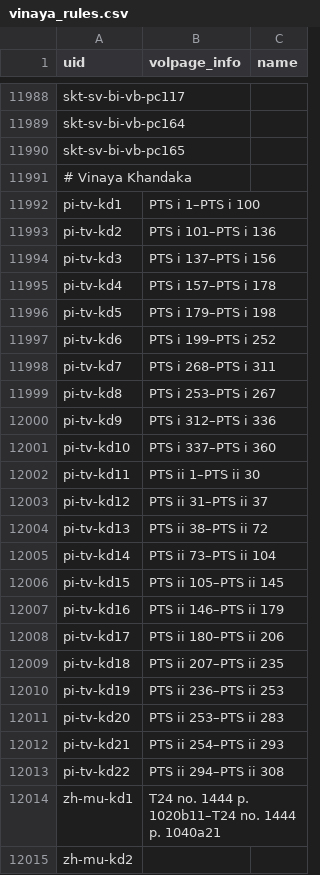
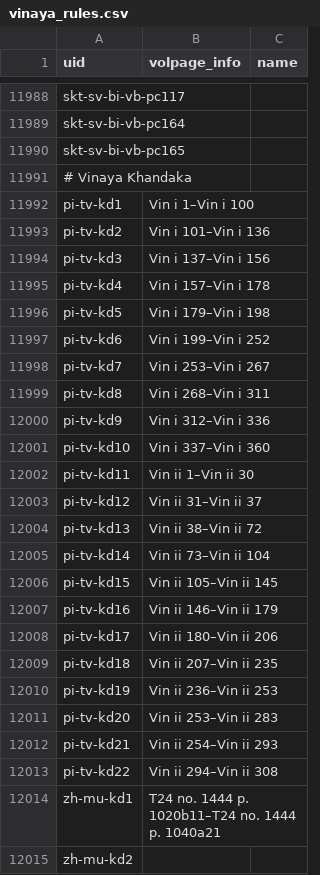
Before and after one commit to suttacentral/legacy-suttacentral-data, a CSV file: table/vinaya_rules.csv, drawn as a sheet; only a part is shown, gaps mark what is left out.

Commit message:
In pi-kd division table, change PTS to Vin, and also correct some page numbers.

```diff
--- a/table/vinaya_rules.csv
+++ b/table/vinaya_rules.csv
@@ -11991,24 +11991,24 @@ skt-sv-bi-vb-pc165,,
 # Vinaya Khandaka,,
-pi-tv-kd1,PTS i 1–PTS i 100,
-pi-tv-kd2,PTS i 101–PTS i 136,
-pi-tv-kd3,PTS i 137–PTS i 156,
-pi-tv-kd4,PTS i 157–PTS i 178,
-pi-tv-kd5,PTS i 179–PTS i 198,
-pi-tv-kd6,PTS i 199–PTS i 252,
-pi-tv-kd7,PTS i 268–PTS i 311,
-pi-tv-kd8,PTS i 253–PTS i 267,
-pi-tv-kd9,PTS i 312–PTS i 336,
-pi-tv-kd10,PTS i 337–PTS i 360,
-pi-tv-kd11,PTS ii 1–PTS ii 30,
-pi-tv-kd12,PTS ii 31–PTS ii 37,
-pi-tv-kd13,PTS ii 38–PTS ii 72,
-pi-tv-kd14,PTS ii 73–PTS ii 104,
-pi-tv-kd15,PTS ii 105–PTS ii 145,
-pi-tv-kd16,PTS ii 146–PTS ii 179,
-pi-tv-kd17,PTS ii 180–PTS ii 206,
-pi-tv-kd18,PTS ii 207–PTS ii 235,
-pi-tv-kd19,PTS ii 236–PTS ii 253,
-pi-tv-kd20,PTS ii 253–PTS ii 283,
-pi-tv-kd21,PTS ii 254–PTS ii 293,
-pi-tv-kd22,PTS ii 294–PTS ii 308,
+pi-tv-kd1,Vin i 1–Vin i 100,
+pi-tv-kd2,Vin i 101–Vin i 136,
+pi-tv-kd3,Vin i 137–Vin i 156,
+pi-tv-kd4,Vin i 157–Vin i 178,
+pi-tv-kd5,Vin i 179–Vin i 198,
+pi-tv-kd6,Vin i 199–Vin i 252,
+pi-tv-kd7,Vin i 253–Vin i 267,
+pi-tv-kd8,Vin i 268–Vin i 311,
+pi-tv-kd9,Vin i 312–Vin i 336,
+pi-tv-kd10,Vin i 337–Vin i 360,
+pi-tv-kd11,Vin ii 1–Vin ii 30,
+pi-tv-kd12,Vin ii 31–Vin ii 37,
+pi-tv-kd13,Vin ii 38–Vin ii 72,
+pi-tv-kd14,Vin ii 73–Vin ii 104,
+pi-tv-kd15,Vin ii 105–Vin ii 145,
+pi-tv-kd16,Vin ii 146–Vin ii 179,
+pi-tv-kd17,Vin ii 180–Vin ii 206,
+pi-tv-kd18,Vin ii 207–Vin ii 235,
+pi-tv-kd19,Vin ii 236–Vin ii 253,
+pi-tv-kd20,Vin ii 253–Vin ii 283,
+pi-tv-kd21,Vin ii 254–Vin ii 293,
+pi-tv-kd22,Vin ii 294–Vin ii 308,
 zh-mu-kd1,T24 no. 1444 p. 1020b11–T24 no. 1444 p. 1040a21,
```
